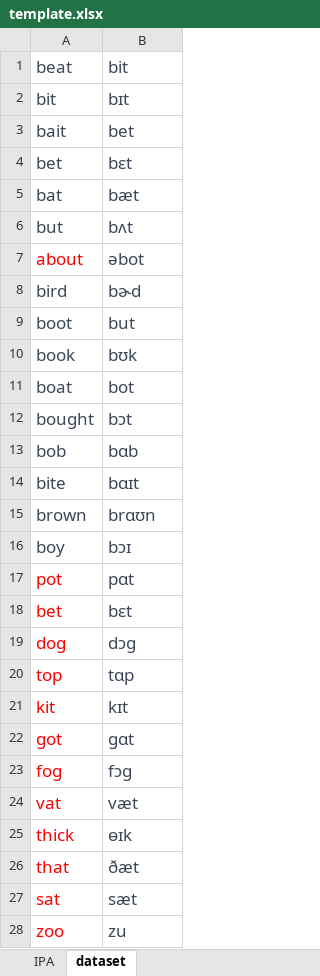
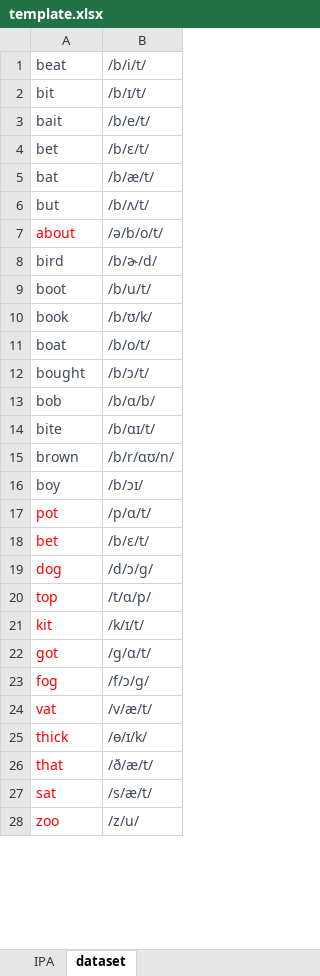
Before and after one commit to stanley355/allophoneme, an Excel workbook: template.xlsx, sheet dataset, drawn as a sheet; only a part is shown; values as stored, in another font and other column widths than the file's, no borders; charts and pictures not drawn; the diff covers the shown part only; the diff names each change by its address in the sheet, - before the commit and + after, or states it on an @@ line.

Commit message:
Revert "Update template"
This reverts commit 03147d4efdf068b171e9441cf7f7cd23dead6929.

```diff
--- a/template.xlsx (sheet dataset)
+++ b/template.xlsx (sheet dataset)
@@ A1:B28 text size: smaller @@
-B1: bit
+B1: /b/i/t/
-B2: bɪt
+B2: /b/ɪ/t/
-B3: bet
+B3: /b/e/t/
-B4: bɛt
+B4: /b/ɛ/t/
-B5: bæt
+B5: /b/æ/t/
-B6: bʌt
+B6: /b/ʌ/t/
-B7: əbot
+B7: /ə/b/o/t/
-B8: bɚd
+B8: /b/ɚ/d/
-B9: but
+B9: /b/u/t/
-B10: bʊk
+B10: /b/ʊ/k/
-B11: bot
+B11: /b/o/t/
-B12: bɔt
+B12: /b/ɔ/t/
-B13: bɑb
+B13: /b/ɑ/b/
-B14: bɑɪt
+B14: /b/ɑɪ/t/
-B15: brɑʊn
+B15: /b/r/ɑʊ/n/
-B16: bɔɪ
+B16: /b/ɔɪ/
-B17: pɑt
+B17: /p/ɑ/t/
-B18: bɛt
+B18: /b/ɛ/t/
-B19: dɔg
+B19: /d/ɔ/g/
-B20: tɑp
+B20: /t/ɑ/p/
-B21: kɪt
+B21: /k/ɪ/t/
-B22: gɑt
+B22: /g/ɑ/t/
-B23: fɔg
+B23: /f/ɔ/g/
-B24: væt
+B24: /v/æ/t/
-B25: ɵɪk
+B25: /ɵ/ɪ/k/
-B26: ðæt
+B26: /ð/æ/t/
-B27: sæt
+B27: /s/æ/t/
-B28: zu
+B28: /z/u/
```
Also changed, not shown: 12 edited cells and cell formats elsewhere in this sheet, sheet IPA.
